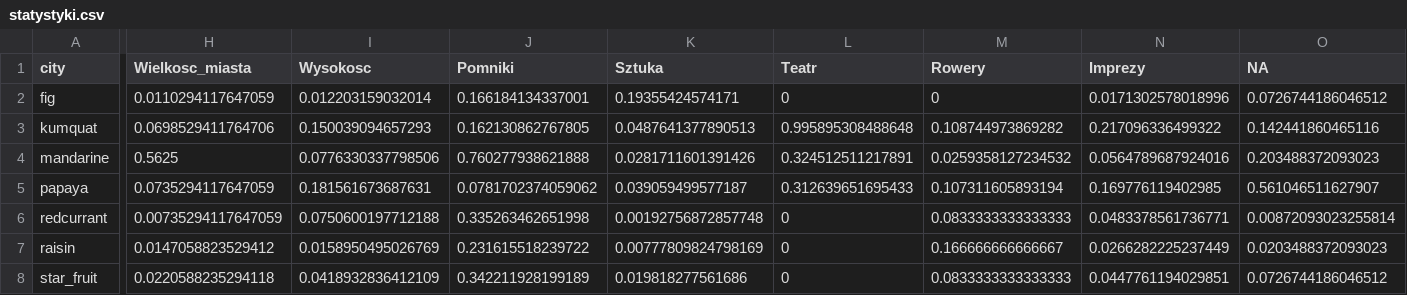
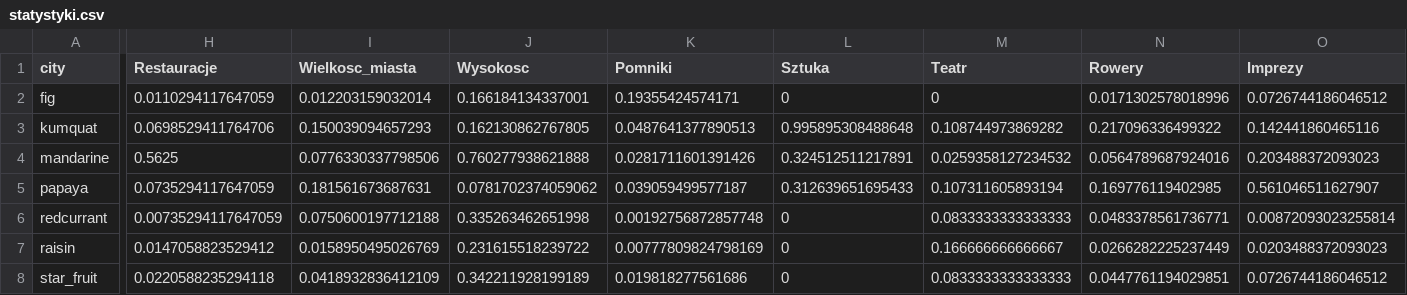
Before and after one commit to karabanb/HackRCity, a CSV file: data/statystyki.csv, drawn as a sheet; only a part is shown, gaps mark what is left out; the diff names each change by its address in the sheet, - before the commit and + after, or states it on an @@ line.

Commit message:
Fixed statystyki.csv

```diff
--- a/data/statystyki.csv
+++ b/data/statystyki.csv
-H1: Wielkosc_miasta
+H1: Restauracje
-I1: Wysokosc
+I1: Wielkosc_miasta
-J1: Pomniki
+J1: Wysokosc
-K1: Sztuka
+K1: Pomniki
-L1: Teatr
+L1: Sztuka
-M1: Rowery
+M1: Teatr
-N1: Imprezy
+N1: Rowery
-O1: NA
+O1: Imprezy
```
Also changed, not shown: 1 other file.
